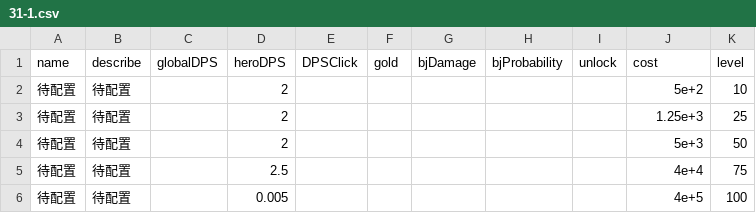
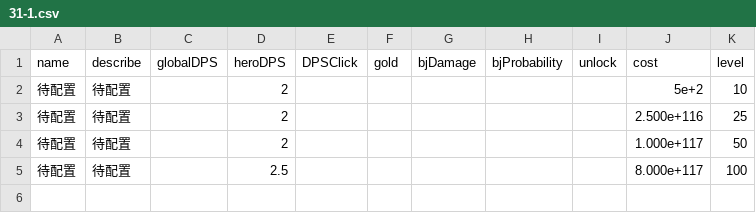
Before and after one commit to snowbee2018/clickhero, a CSV file: ClickHeroByCreator/GameCfg/SkillCfg/31-1.csv, drawn as a sheet.

```diff
--- a/ClickHeroByCreator/GameCfg/SkillCfg/31-1.csv
+++ b/ClickHeroByCreator/GameCfg/SkillCfg/31-1.csv
@@ -2,5 +2,4 @@ name,describe,globalDPS,heroDPS,DPSClick,gold,bjDamage,bjProbability,unlock,cost
 待配置,待配置,,2,,,,,,5e+2,10
-待配置,待配置,,2,,,,,,1.25e+3,25
-待配置,待配置,,2,,,,,,5e+3,50
-待配置,待配置,,2.5,,,,,,4e+4,75
-待配置,待配置,,0.005,,,,,,4e+5,100
+待配置,待配置,,2,,,,,,2.500e+116,25
+待配置,待配置,,2,,,,,,1.000e+117,50
+待配置,待配置,,2.5,,,,,,8.000e+117,100
```
Also changed, not shown: ClickHeroByCreator/GameCfg/SkillCfg/45-1.csv, ClickHeroByCreator/GameCfg/SkillCfg/48-1.csv, 20 other files.
